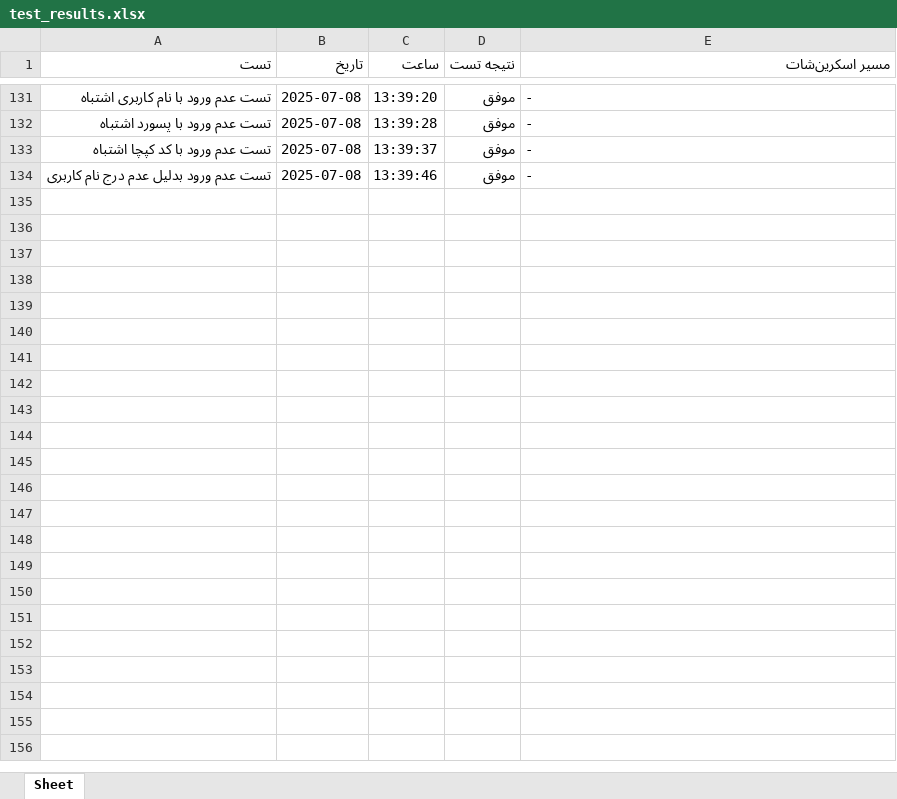
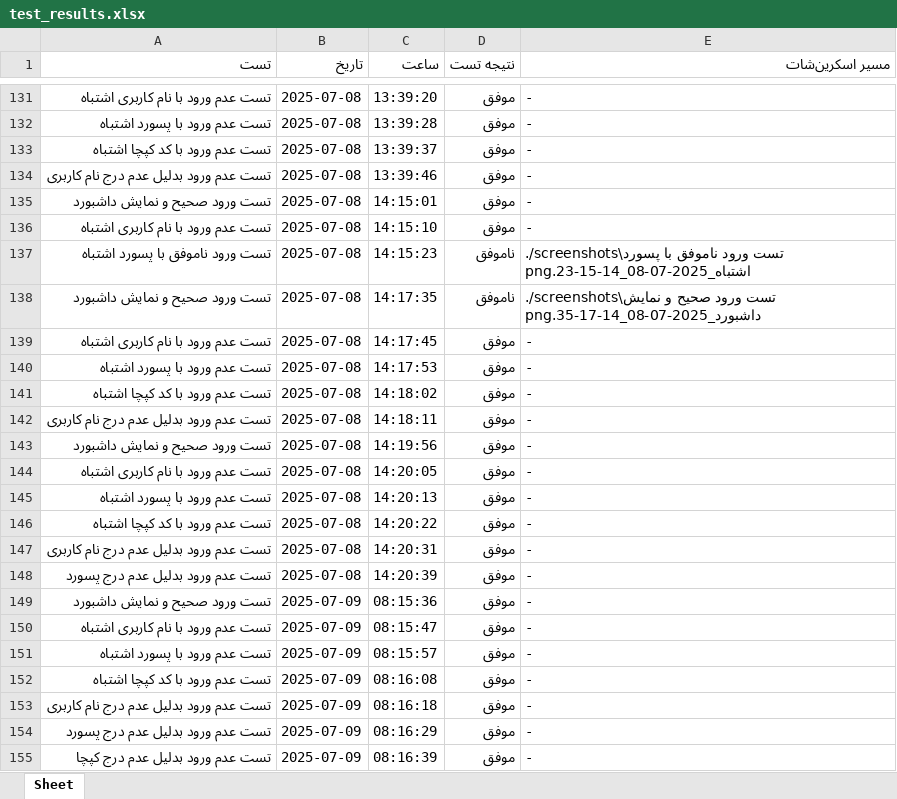
Before and after one commit to Pejiman/online-meetings, an Excel workbook: test_results.xlsx, sheet Sheet, drawn as a sheet; only a part is shown, gaps mark what is left out; values as stored, in another font and other column widths than the file's, no borders; the diff names each change by its address in the sheet, - before the commit and + after, or states it on an @@ line.

```diff
--- a/test_results.xlsx (sheet Sheet)
+++ b/test_results.xlsx (sheet Sheet)
+row 135: تست ورود صحیح و نمایش داشبورد | 2025-07-08 | 14:15:01 | موفق | -
+row 136: تست عدم ورود با نام کاربری اشتباه | 2025-07-08 | 14:15:10 | موفق | -
+row 137: تست ورود ناموفق با پسورد اشتباه | 2025-07-08 | 14:15:23 | ناموفق | ./screenshots\تست ورود ناموفق با پسورد اشتباه_2025-07-08_14-15-23.png
+row 138: تست ورود صحیح و نمایش داشبورد | 2025-07-08 | 14:17:35 | ناموفق | ./screenshots\تست ورود صحیح و نمایش داشبورد_2025-07-08_14-17-35.png
+row 139: تست عدم ورود با نام کاربری اشتباه | 2025-07-08 | 14:17:45 | موفق | -
+row 140: تست عدم ورود با پسورد اشتباه | 2025-07-08 | 14:17:53 | موفق | -
+row 141: تست عدم ورود با کد کپچا اشتباه | 2025-07-08 | 14:18:02 | موفق | -
+row 142: تست عدم ورود بدلیل عدم درج نام کاربری | 2025-07-08 | 14:18:11 | موفق | -
+row 143: تست ورود صحیح و نمایش داشبورد | 2025-07-08 | 14:19:56 | موفق | -
+row 144: تست عدم ورود با نام کاربری اشتباه | 2025-07-08 | 14:20:05 | موفق | -
+row 145: تست عدم ورود با پسورد اشتباه | 2025-07-08 | 14:20:13 | موفق | -
+row 146: تست عدم ورود با کد کپچا اشتباه | 2025-07-08 | 14:20:22 | موفق | -
+row 147: تست عدم ورود بدلیل عدم درج نام کاربری | 2025-07-08 | 14:20:31 | موفق | -
+row 148: تست عدم ورود بدلیل عدم درج پسورد | 2025-07-08 | 14:20:39 | موفق | -
+row 149: تست ورود صحیح و نمایش داشبورد | 2025-07-09 | 08:15:36 | موفق | -
+row 150: تست عدم ورود با نام کاربری اشتباه | 2025-07-09 | 08:15:47 | موفق | -
+row 151: تست عدم ورود با پسورد اشتباه | 2025-07-09 | 08:15:57 | موفق | -
+row 152: تست عدم ورود با کد کپچا اشتباه | 2025-07-09 | 08:16:08 | موفق | -
+row 153: تست عدم ورود بدلیل عدم درج نام کاربری | 2025-07-09 | 08:16:18 | موفق | -
+row 154: تست عدم ورود بدلیل عدم درج پسورد | 2025-07-09 | 08:16:29 | موفق | -
+row 155: تست عدم ورود بدلیل عدم درج کپچا | 2025-07-09 | 08:16:39 | موفق | -
```
Also changed, not shown: 4 other files.
